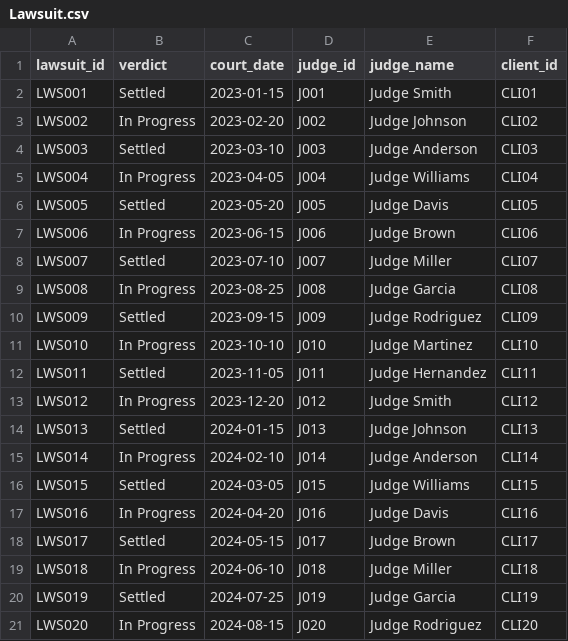
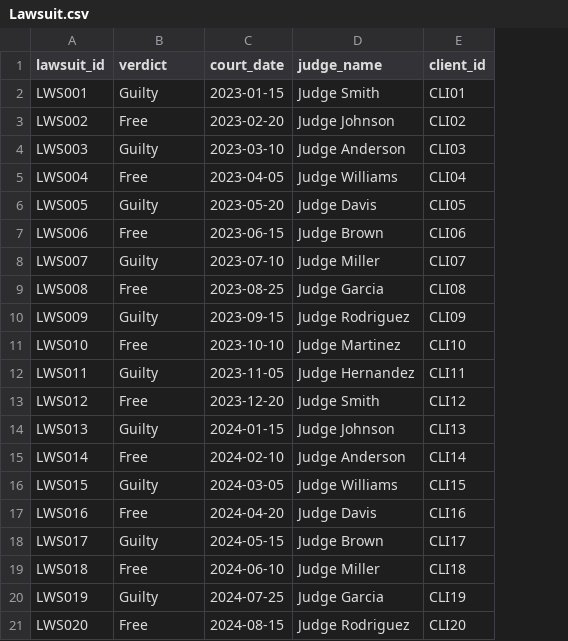
Before and after one commit to pyildizt/comp306-database-project, a CSV file: data/Lawsuit.csv, drawn as a sheet; the diff names each change by its address in the sheet, - before the commit and + after, or states it on an @@ line.

Commit message:
data is changed

```diff
--- a/data/Lawsuit.csv
+++ b/data/Lawsuit.csv
-column D (judge_id), rows 2-21: J001 | J002 | J003 | J004 | J005 | J006 | J007 | J008 | J009 | J010 | J011 | J012 | J013 | J014 | J015 | J016 | J017 | J018 | J019 | J020
-B2 (verdict): Settled
+B2 (verdict): Guilty
-B3 (verdict): In Progress
+B3 (verdict): Free
-B4 (verdict): Settled
+B4 (verdict): Guilty
-B5 (verdict): In Progress
+B5 (verdict): Free
-B6 (verdict): Settled
+B6 (verdict): Guilty
-B7 (verdict): In Progress
+B7 (verdict): Free
-B8 (verdict): Settled
+B8 (verdict): Guilty
-B9 (verdict): In Progress
+B9 (verdict): Free
-B10 (verdict): Settled
+B10 (verdict): Guilty
-B11 (verdict): In Progress
+B11 (verdict): Free
-B12 (verdict): Settled
+B12 (verdict): Guilty
-B13 (verdict): In Progress
+B13 (verdict): Free
-B14 (verdict): Settled
+B14 (verdict): Guilty
-B15 (verdict): In Progress
+B15 (verdict): Free
-B16 (verdict): Settled
+B16 (verdict): Guilty
-B17 (verdict): In Progress
+B17 (verdict): Free
-B18 (verdict): Settled
+B18 (verdict): Guilty
-B19 (verdict): In Progress
+B19 (verdict): Free
-B20 (verdict): Settled
+B20 (verdict): Guilty
-B21 (verdict): In Progress
+B21 (verdict): Free
```
Also changed, not shown: data/Counsels.csv, 3 other files.
